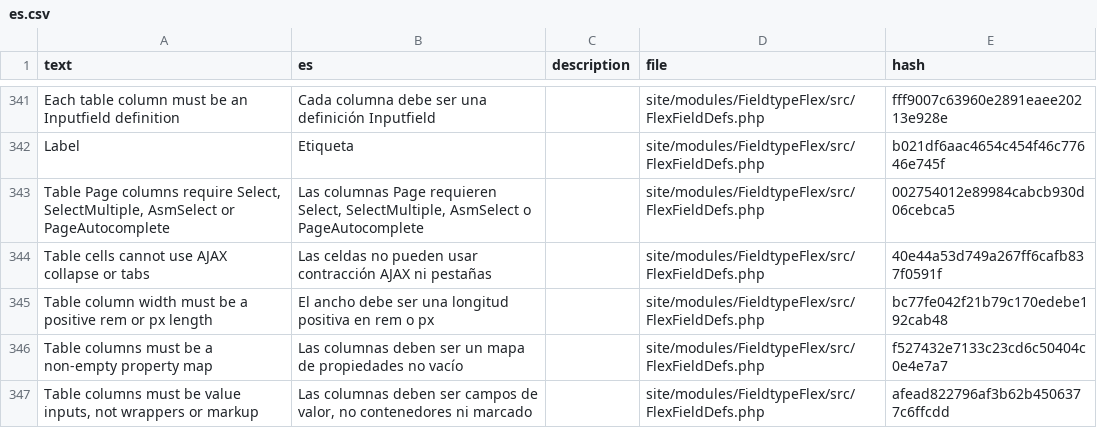
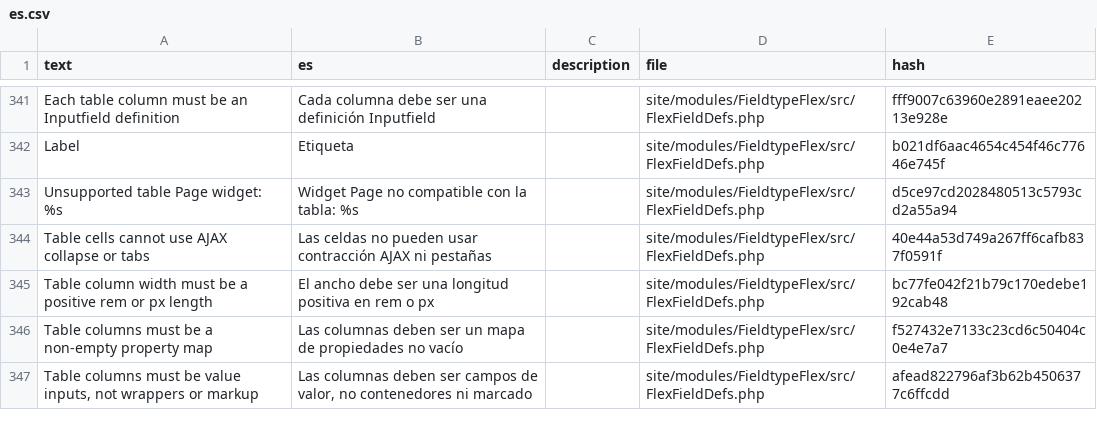
Before and after one commit to phlppschrr/FieldtypeFlex, a CSV file: languages/es.csv, drawn as a sheet; only a part is shown, gaps mark what is left out; removed rows and columns are numbered as before the commit, all else as after; the diff names each change by its address in the sheet, - before the commit and + after, or states it on an @@ line.

Commit message:
Support more Page selection widgets in table cells

```diff
--- a/languages/es.csv
+++ b/languages/es.csv
-row 343: Table Page columns require Select, SelectMultiple, AsmSelect or PageAutocomplete | Las columnas Page requieren Select, SelectMultiple, AsmSelect o PageAutocomplete |  | site/modules/FieldtypeFlex/src/FlexFieldDefs.php | 002754012e89984cabcb930d06cebca5
+row 343: Unsupported table Page widget: %s | Widget Page no compatible con la tabla: %s |  | site/modules/FieldtypeFlex/src/FlexFieldDefs.php | d5ce97cd2028480513c5793cd2a55a94
```
Also changed, not shown: languages/de.csv, languages/fr.csv, 5 other files.
